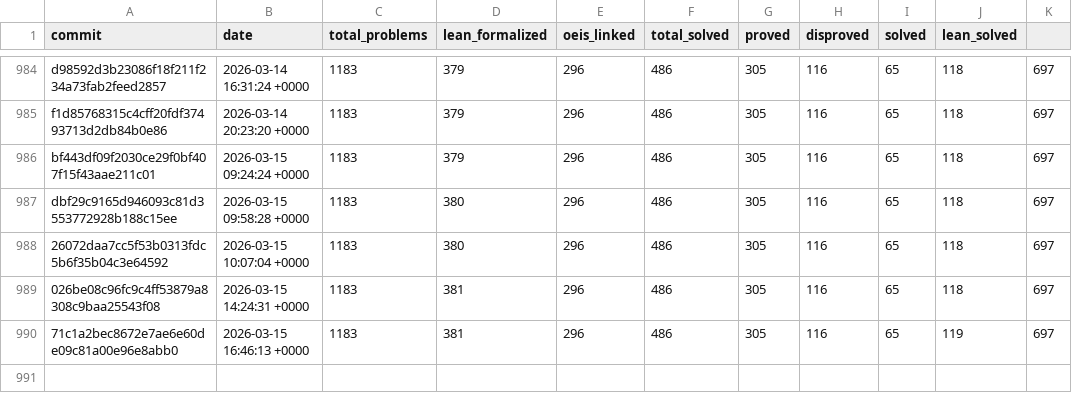
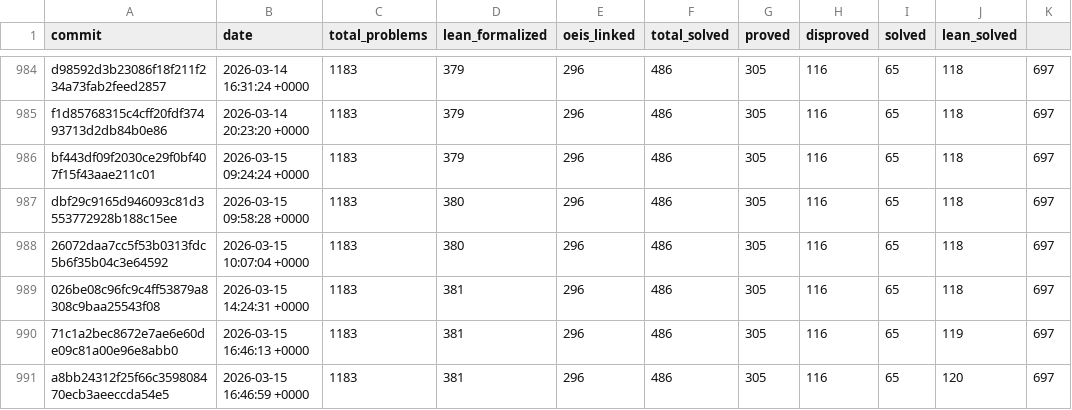
Before and after one commit to teorth/erdosproblems, a CSV file: data/statistics_history.csv, drawn as a sheet; only a part is shown, gaps mark what is left out; the diff names each change by its address in the sheet, - before the commit and + after, or states it on an @@ line.

```diff
--- a/data/statistics_history.csv
+++ b/data/statistics_history.csv
+row 991: a8bb24312f25f66c359808470ecb3aeeccda54e5 | 2026-03-15 16:46:59 +0000 | 1183 | 381 | 296 | 486 | 305 | 116 | 65 | 120 | 697
```
Also changed, not shown: 3 other files.
